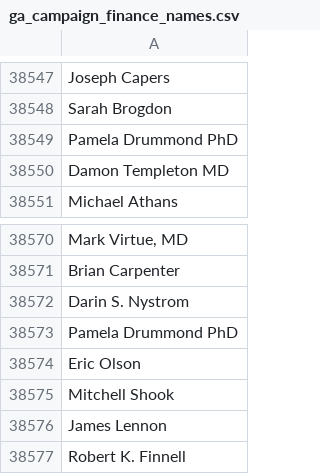
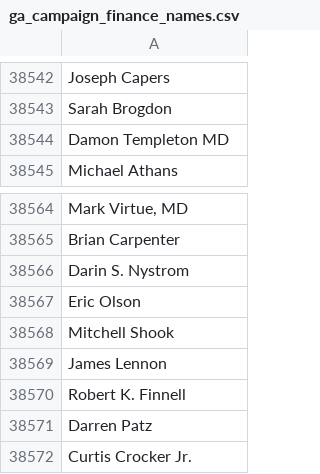
Before and after one commit to datamade/probablepeople, a CSV file: training/data_prep/unlabeled_data/ga_campaign_finance_names.csv, drawn as a sheet; only a part is shown, gaps mark what is left out; the shorter side is filled out with more unchanged rows; the diff covers the shown part only.

```diff
--- a/training/data_prep/unlabeled_data/ga_campaign_finance_names.csv
+++ b/training/data_prep/unlabeled_data/ga_campaign_finance_names.csv
@@ -38548,3 +38543,2 @@ Joseph Capers
 Sarah Brogdon
-Pamela Drummond PhD
 Damon Templeton MD
@@ -38572,3 +38566,2 @@ Brian Carpenter
 Darin S. Nystrom
-Pamela Drummond PhD
 Eric Olson
```
Also changed, not shown: 5 removed rows elsewhere in this file, 1 other file.
